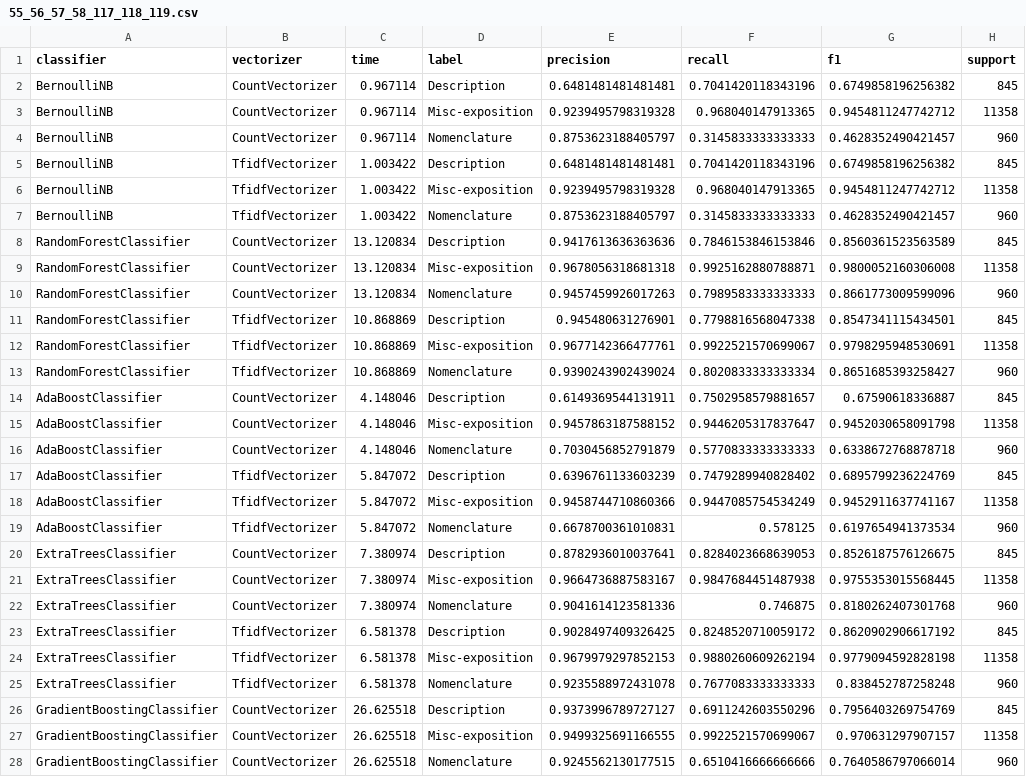
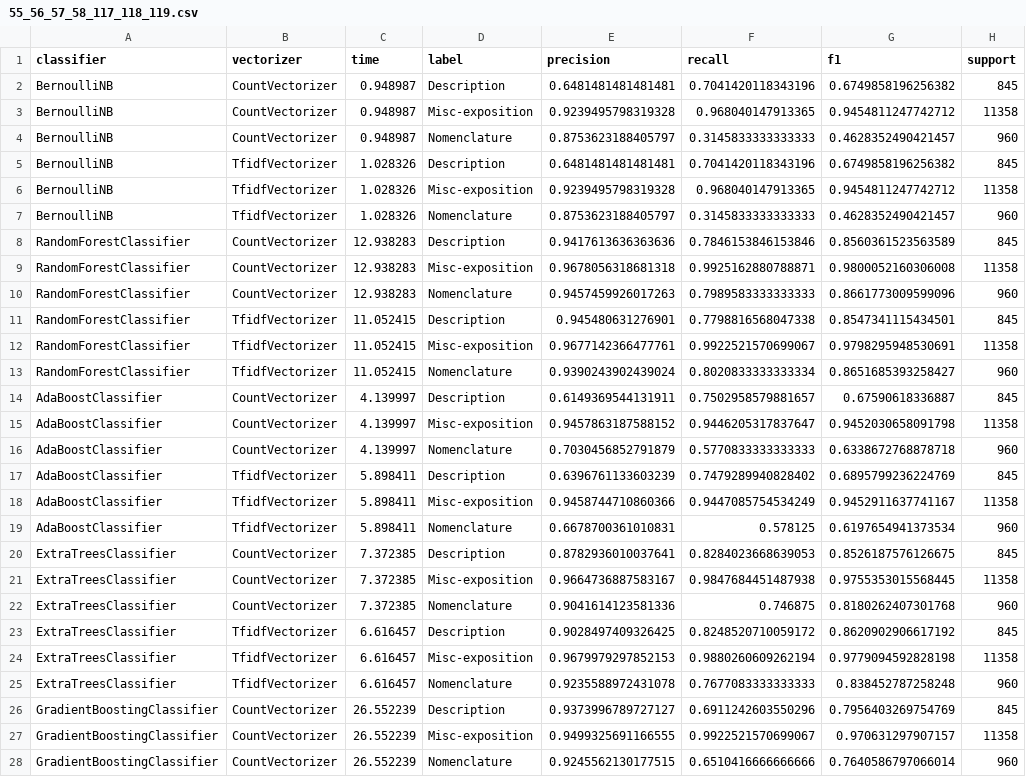
Before and after one commit to piggyatbaqaqi/skol, a CSV file: results/55_56_57_58_117_118_119.csv, drawn as a sheet; only a part is shown; the diff covers the shown part only; the diff names each change by its address in the sheet, - before the commit and + after, or states it on an @@ line.

```diff
--- a/results/55_56_57_58_117_118_119.csv
+++ b/results/55_56_57_58_117_118_119.csv
-C2:C4 (time): 0.967114
+C2:C4 (time): 0.948987
-C5:C7 (time): 1.003422
+C5:C7 (time): 1.028326
-C8:C10 (time): 13.120834
+C8:C10 (time): 12.938283
-C11:C13 (time): 10.868869
+C11:C13 (time): 11.052415
-C14:C16 (time): 4.148046
+C14:C16 (time): 4.139997
-C17:C19 (time): 5.847072
+C17:C19 (time): 5.898411
-C20:C22 (time): 7.380974
+C20:C22 (time): 7.372385
-C23:C25 (time): 6.581378
+C23:C25 (time): 6.616457
-C26:C28 (time): 26.625518
+C26:C28 (time): 26.552239
```
Also changed, not shown: 51 edited cells elsewhere in this file, 1 other file.
